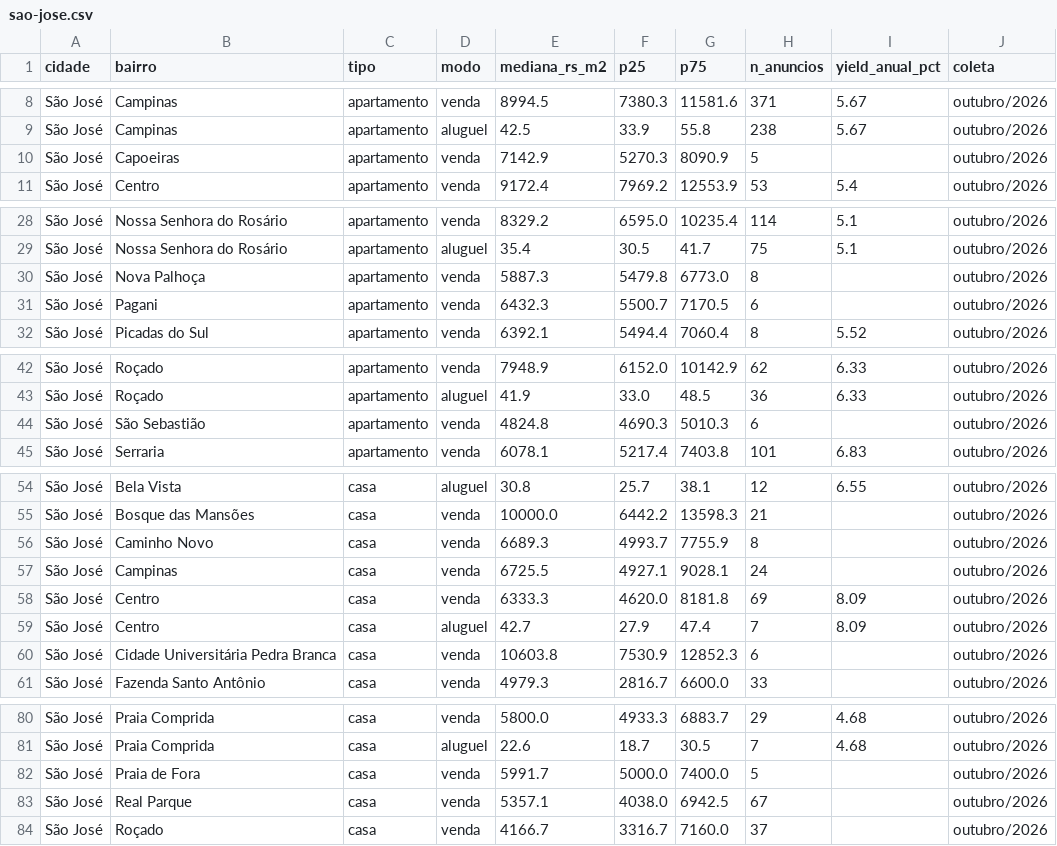
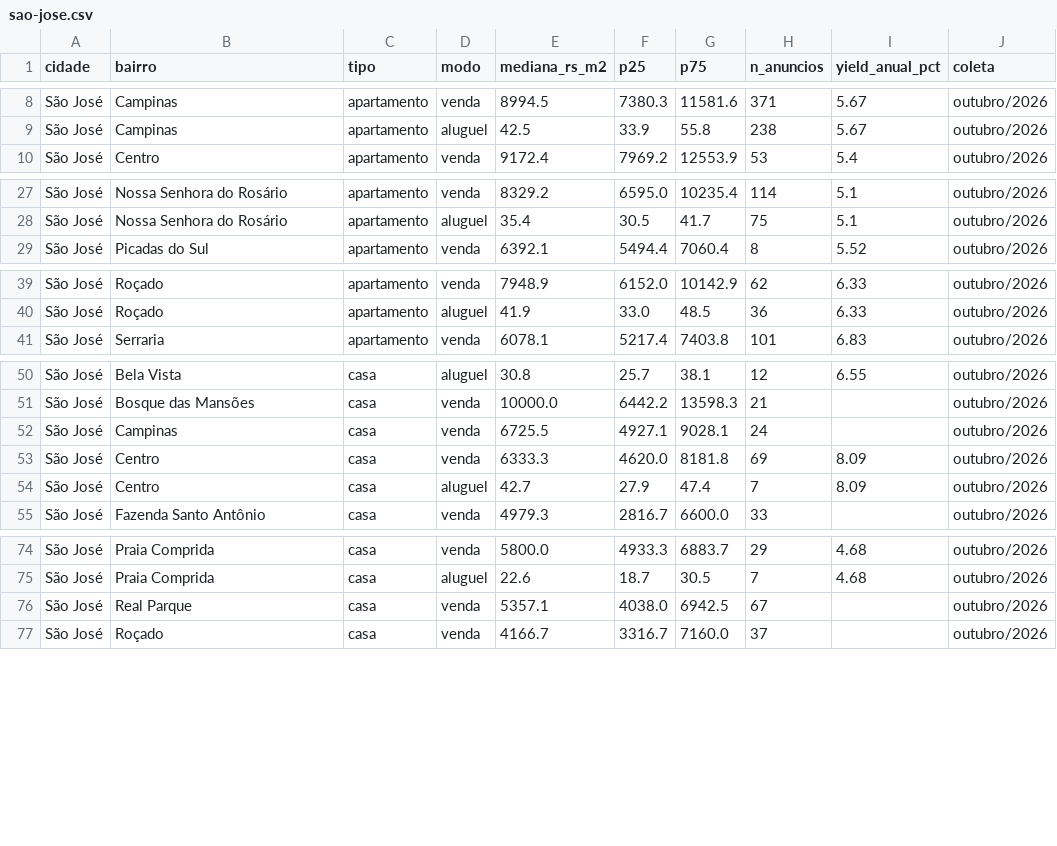
Before and after one commit to minutojaragua/corrida-dos-bairros-dados, a CSV file: dados/mensal/2026-10/sao-jose.csv, drawn as a sheet; only a part is shown, gaps mark what is left out.

```diff
--- a/dados/mensal/2026-10/sao-jose.csv
+++ b/dados/mensal/2026-10/sao-jose.csv
@@ -9,3 +9,2 @@ São José,Campinas,apartamento,venda,8994.5,7380.3,11581.6,371,5.67,outubro/202
 São José,Campinas,apartamento,aluguel,42.5,33.9,55.8,238,5.67,outubro/2026
-São José,Capoeiras,apartamento,venda,7142.9,5270.3,8090.9,5,,outubro/2026
 São José,Centro,apartamento,venda,9172.4,7969.2,12553.9,53,5.4,outubro/2026
@@ -29,4 +28,2 @@ São José,Nossa Senhora do Rosário,apartamento,venda,8329.2,6595.0,10235.4,114
 São José,Nossa Senhora do Rosário,apartamento,aluguel,35.4,30.5,41.7,75,5.1,outubro/2026
-São José,Nova Palhoça,apartamento,venda,5887.3,5479.8,6773.0,8,,outubro/2026
-São José,Pagani,apartamento,venda,6432.3,5500.7,7170.5,6,,outubro/2026
 São José,Picadas do Sul,apartamento,venda,6392.1,5494.4,7060.4,8,5.52,outubro/2026
@@ -43,3 +40,2 @@ São José,Roçado,apartamento,venda,7948.9,6152.0,10142.9,62,6.33,outubro/2026
 São José,Roçado,apartamento,aluguel,41.9,33.0,48.5,36,6.33,outubro/2026
-São José,São Sebastião,apartamento,venda,4824.8,4690.3,5010.3,6,,outubro/2026
 São José,Serraria,apartamento,venda,6078.1,5217.4,7403.8,101,6.83,outubro/2026
@@ -55,3 +51,2 @@ São José,Bela Vista,casa,aluguel,30.8,25.7,38.1,12,6.55,outubro/2026
 São José,Bosque das Mansões,casa,venda,10000.0,6442.2,13598.3,21,,outubro/2026
-São José,Caminho Novo,casa,venda,6689.3,4993.7,7755.9,8,,outubro/2026
 São José,Campinas,casa,venda,6725.5,4927.1,9028.1,24,,outubro/2026
@@ -59,3 +54,2 @@ São José,Centro,casa,venda,6333.3,4620.0,8181.8,69,8.09,outubro/2026
 São José,Centro,casa,aluguel,42.7,27.9,47.4,7,8.09,outubro/2026
-São José,Cidade Universitária Pedra Branca,casa,venda,10603.8,7530.9,12852.3,6,,outubro/2026
 São José,Fazenda Santo Antônio,casa,venda,4979.3,2816.7,6600.0,33,,outubro/2026
@@ -81,3 +75,2 @@ São José,Praia Comprida,casa,venda,5800.0,4933.3,6883.7,29,4.68,outubro/2026
 São José,Praia Comprida,casa,aluguel,22.6,18.7,30.5,7,4.68,outubro/2026
-São José,Praia de Fora,casa,venda,5991.7,5000.0,7400.0,5,,outubro/2026
 São José,Real Parque,casa,venda,5357.1,4038.0,6942.5,67,,outubro/2026
```
Also changed, not shown: dados/mensal/2026-10/balneario-picarras.csv, dados/mensal/2026-10/florianopolis.csv, 12 other files.
